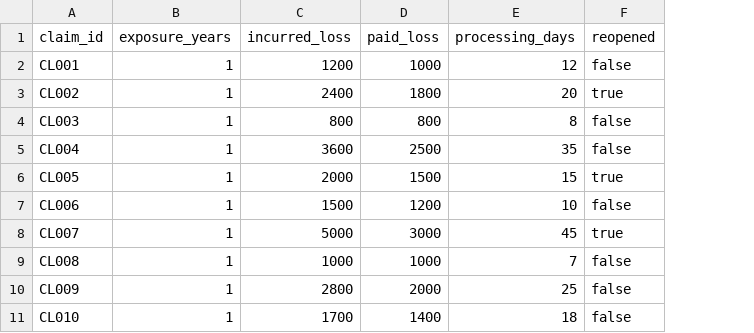
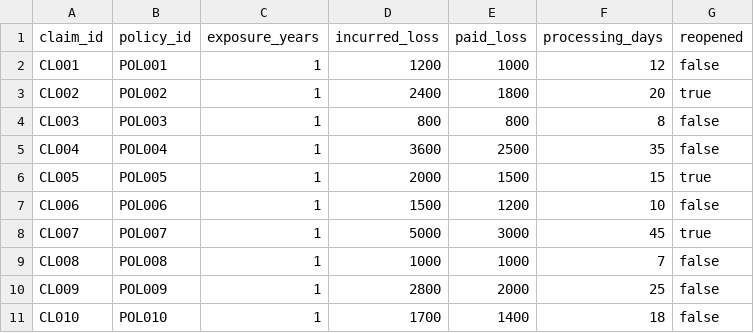
Before and after one commit to anthologicalinstitute-arch/qs-claims-analytics, a CSV file: data/synthetic-claims.csv, drawn as a sheet; the diff names each change by its address in the sheet, - before the commit and + after, or states it on an @@ line.

Commit message:
Update synthetic-claims.csv
Link synthetic claims to policies

```diff
--- a/data/synthetic-claims.csv
+++ b/data/synthetic-claims.csv
+column B (policy_id), rows 2-11: POL001 | POL002 | POL003 | POL004 | POL005 | POL006 | POL007 | POL008 | POL009 | POL010
```
